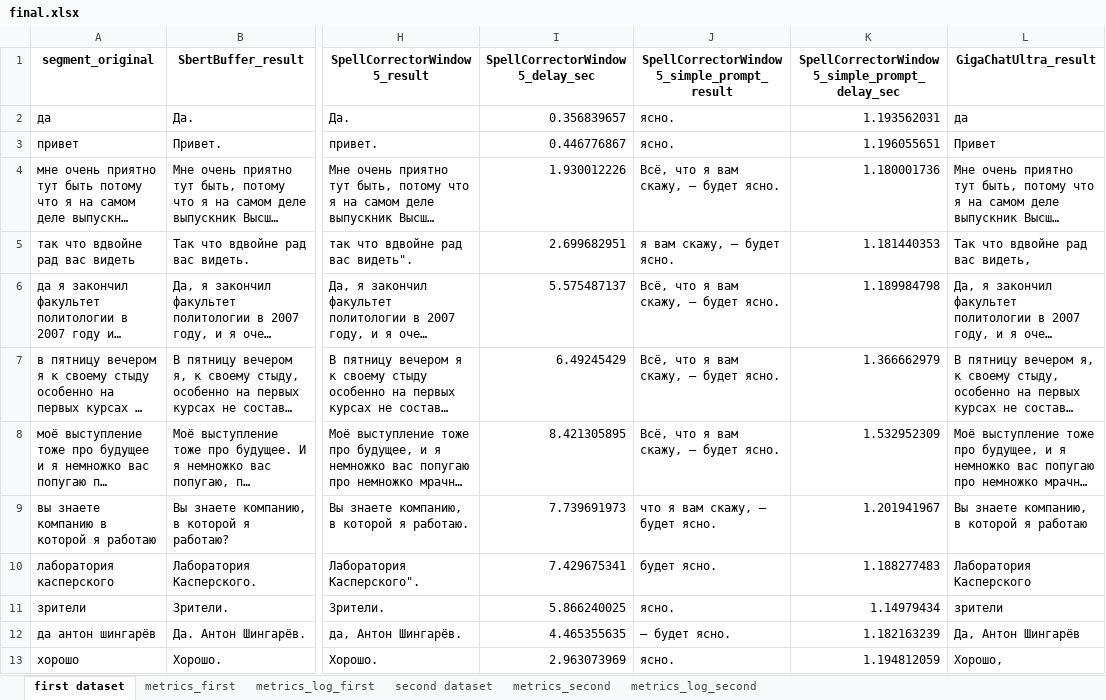
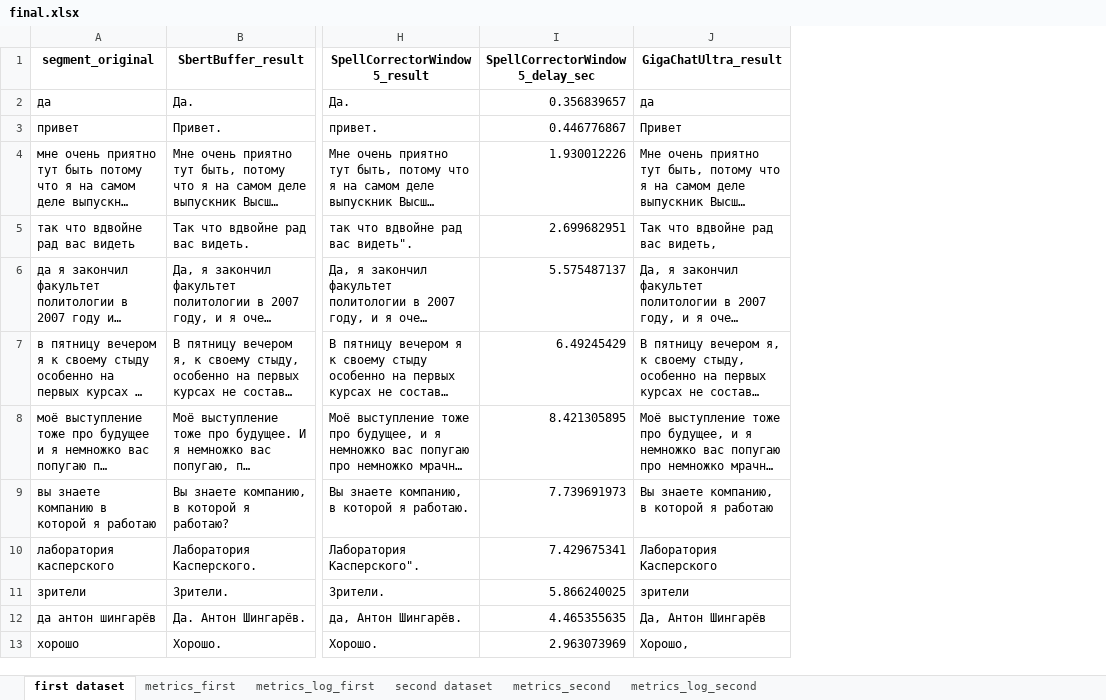
Before and after one commit to ViktoriaKrasnova15/punctuation_for_asr, an Excel workbook: final.xlsx, sheet first dataset, drawn as a sheet; only a part is shown, gaps mark what is left out; long unchanged cells end in …; values as stored, in another font and other column widths than the file's, no borders; the diff names each change by its address in the sheet, - before the commit and + after, or states it on an @@ line.

```diff
--- a/final.xlsx (sheet first dataset)
+++ b/final.xlsx (sheet first dataset)
-column J, rows 1-13: SpellCorrectorWindow5_simple_prompt_result | ясно. | ясно. | Всё, что я вам скажу, — будет ясно. | я вам скажу, — будет ясно. | Всё, что я вам скажу, — будет ясно. | Всё, что я вам скажу, — будет ясно. | Всё, что я вам скажу, — будет ясно. | что я вам скажу, — будет ясно. | будет ясно. | ясно. | — будет ясно. | ясно.
-column K, rows 1-13: SpellCorrectorWindow5_simple_prompt_delay_sec | 1.193562031 | 1.196055651 | 1.180001736 | 1.181440353 | 1.189984798 | 1.366662979 | 1.532952309 | 1.201941967 | 1.188277483 | 1.14979434 | 1.182163239 | 1.194812059
```
Also changed, not shown: sheet second dataset.
